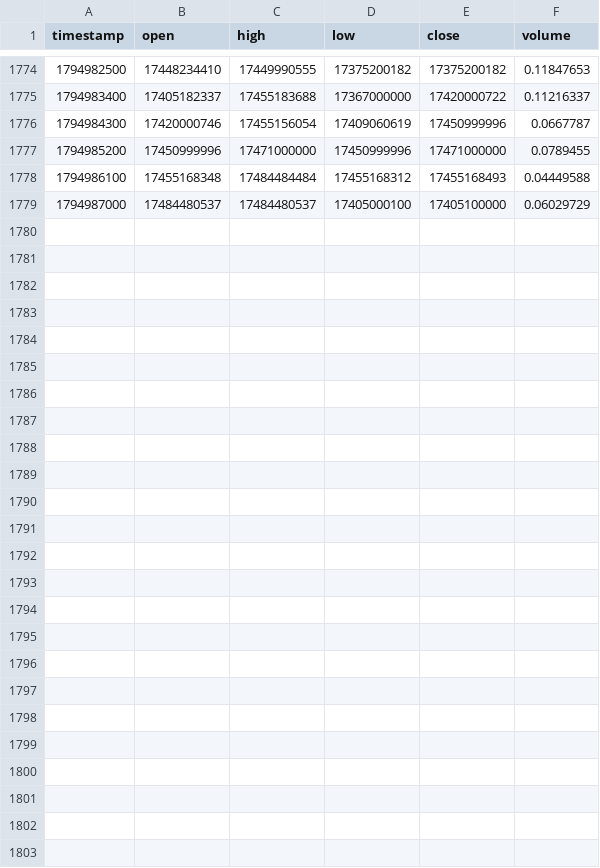
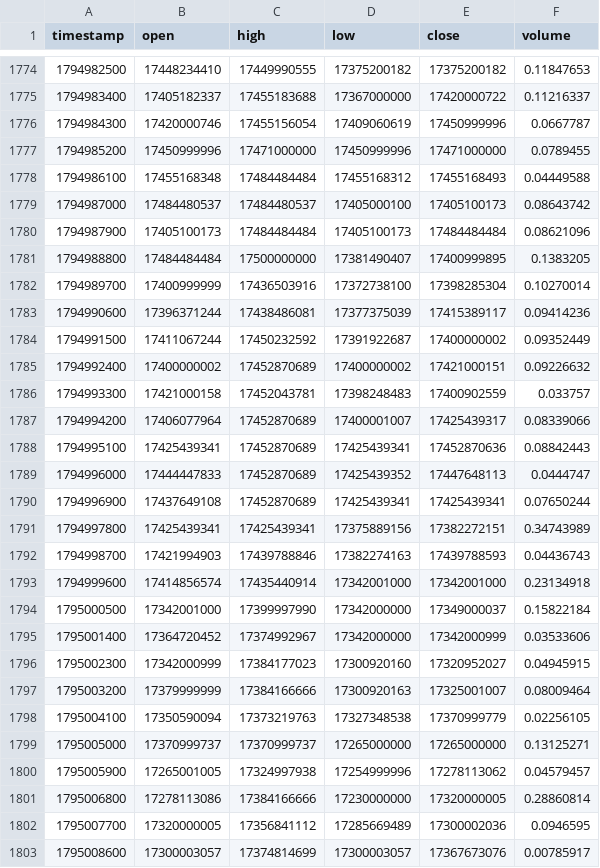
Before and after one commit to raminyaghubi1402-gif/mobile-, a CSV file: data/history/BTCIRT_15.csv, drawn as a sheet; only a part is shown, gaps mark what is left out; the diff covers the shown part only.

```diff
--- a/data/history/BTCIRT_15.csv
+++ b/data/history/BTCIRT_15.csv
@@ -1778,2 +1778,26 @@ timestamp,open,high,low,close,volume
 1794986100,17455168348,17484484484,17455168312,17455168493,0.04449588
-1794987000,17484480537,17484480537,17405000100,17405100000,0.06029729
+1794987000,17484480537,17484480537,17405000100,17405100173,0.08643742
+1794987900,17405100173,17484484484,17405100173,17484484484,0.08621096
+1794988800,17484484484,17500000000,17381490407,17400999895,0.1383205
+1794989700,17400999999,17436503916,17372738100,17398285304,0.10270014
+1794990600,17396371244,17438486081,17377375039,17415389117,0.09414236
+1794991500,17411067244,17450232592,17391922687,17400000002,0.09352449
+1794992400,17400000002,17452870689,17400000002,17421000151,0.09226632
+1794993300,17421000158,17452043781,17398248483,17400902559,0.033757
+1794994200,17406077964,17452870689,17400001007,17425439317,0.08339066
+1794995100,17425439341,17452870689,17425439341,17452870636,0.08842443
+1794996000,17444447833,17452870689,17425439352,17447648113,0.0444747
+1794996900,17437649108,17452870689,17425439341,17425439341,0.07650244
+1794997800,17425439341,17425439341,17375889156,17382272151,0.34743989
+1794998700,17421994903,17439788846,17382274163,17439788593,0.04436743
+1794999600,17414856574,17435440914,17342001000,17342001000,0.23134918
+1795000500,17342001000,17399997990,17342000000,17349000037,0.15822184
+1795001400,17364720452,17374992967,17342000000,17342000999,0.03533606
+1795002300,17342000999,17384177023,17300920160,17320952027,0.04945915
+1795003200,17379999999,17384166666,17300920163,17325001007,0.08009464
+1795004100,17350590094,17373219763,17327348538,17370999779,0.02256105
+1795005000,17370999737,17370999737,17265000000,17265000000,0.13125271
+1795005900,17265001005,17324997938,17254999996,17278113062,0.04579457
+1795006800,17278113086,17384166666,17230000000,17320000005,0.28860814
+1795007700,17320000005,17356841112,17285669489,17300002036,0.0946595
+1795008600,17300003057,17374814699,17300003057,17367673076,0.00785917
```
Also changed, not shown: 3 edited cells elsewhere in this file, data/history/BTCIRT_5.csv, data/history/BTCIRT_60.csv, 7 other files.
